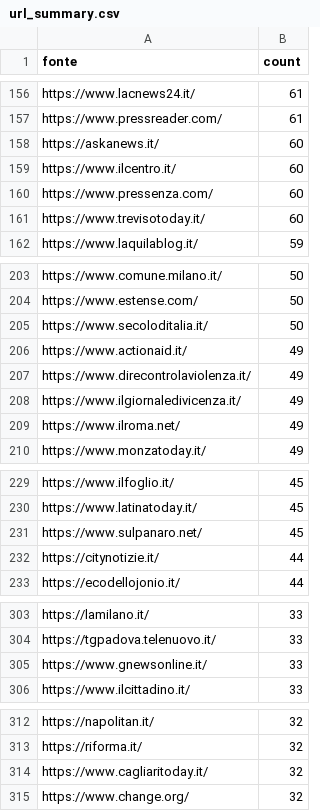
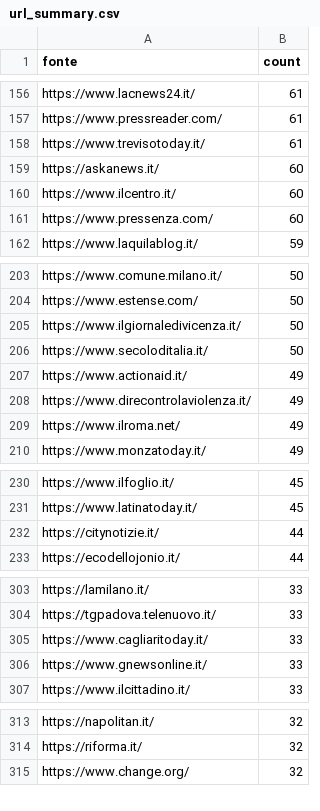
Before and after one commit to ondata/parole_che_uccidono, a CSV file: data/url_summary.csv, drawn as a sheet; only a part is shown, gaps mark what is left out; the diff covers the shown part only.

```diff
--- a/data/url_summary.csv
+++ b/data/url_summary.csv
@@ -157,2 +157,3 @@ https://www.lacnews24.it/,61
 https://www.pressreader.com/,61
+https://www.trevisotoday.it/,61
 https://askanews.it/,60
@@ -160,3 +161,2 @@ https://www.ilcentro.it/,60
 https://www.pressenza.com/,60
-https://www.trevisotoday.it/,60
 https://www.laquilablog.it/,59
@@ -204,2 +204,3 @@ https://www.comune.milano.it/,50
 https://www.estense.com/,50
+https://www.ilgiornaledivicenza.it/,50
 https://www.secoloditalia.it/,50
@@ -207,3 +208,2 @@ https://www.actionaid.it/,49
 https://www.direcontrolaviolenza.it/,49
-https://www.ilgiornaledivicenza.it/,49
 https://www.ilroma.net/,49
@@ -230,3 +231,2 @@ https://www.ilfoglio.it/,45
 https://www.latinatoday.it/,45
-https://www.sulpanaro.net/,45
 https://citynotizie.it/,44
@@ -304,2 +304,3 @@ https://lamilano.it/,33
 https://tgpadova.telenuovo.it/,33
+https://www.cagliaritoday.it/,33
 https://www.gnewsonline.it/,33
@@ -313,3 +314,2 @@ https://napolitan.it/,32
 https://riforma.it/,32
-https://www.cagliaritoday.it/,32
 https://www.change.org/,32
```
Also changed, not shown: 10 added rows, 8 removed rows and 8 edited cells elsewhere in this file, 1 other file.
